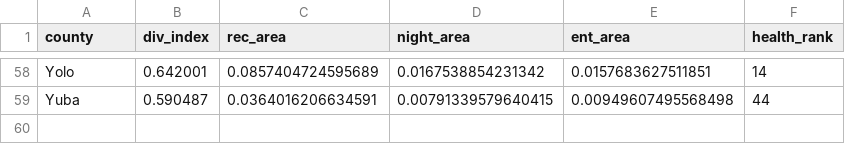
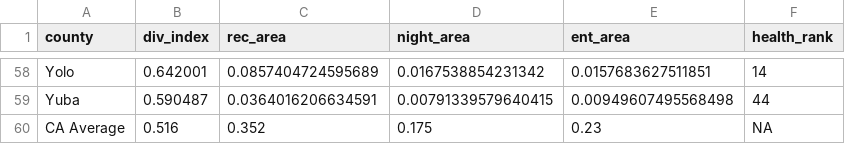
Before and after one commit to annaclairemarley/244-Final, a CSV file: Where2Next/values.csv, drawn as a sheet; only a part is shown, gaps mark what is left out; the diff names each change by its address in the sheet, - before the commit and + after, or states it on an @@ line.

Commit message:
Find averages for CA metrics, bind additional row to values dataframe, rewrite as csv; gt table for Tab 3 to replace Kable table

```diff
--- a/Where2Next/values.csv
+++ b/Where2Next/values.csv
+row 60: CA Average | 0.516 | 0.352 | 0.175 | 0.23 | NA
```
Also changed, not shown: 2 other files.
